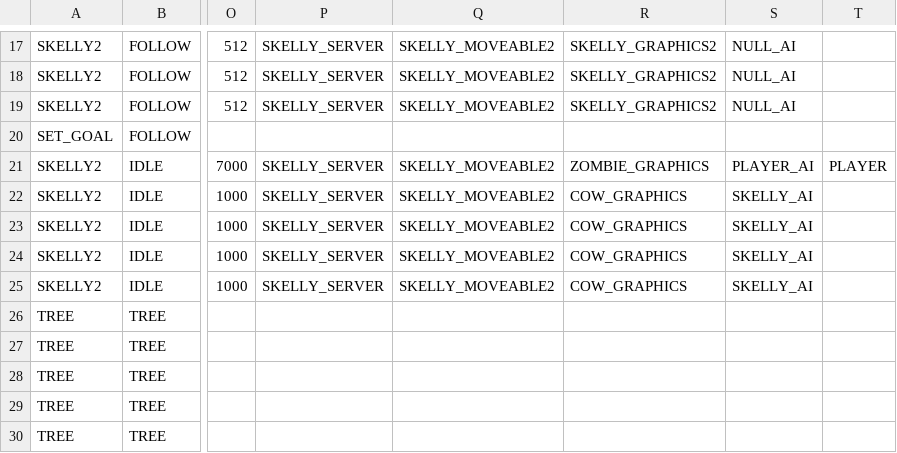
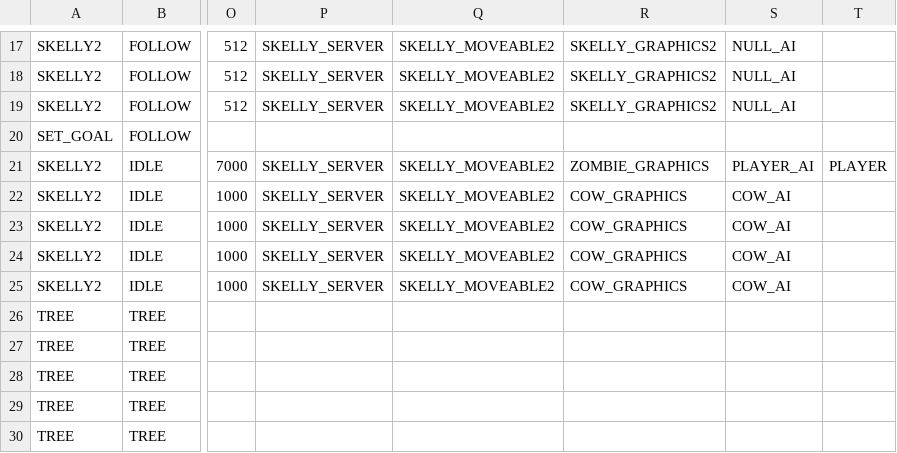
Before and after one commit to BostonBrooks/Spaghetti_Graveyard_Zero_2026, a CSV file: games/game0/maps/systems_test/entity_spawner/spawner.csv, drawn as a sheet; only a part is shown, gaps mark what is left out; the diff names each change by its address in the sheet, - before the commit and + after, or states it on an @@ line.

```diff
--- a/games/game0/maps/systems_test/entity_spawner/spawner.csv
+++ b/games/game0/maps/systems_test/entity_spawner/spawner.csv
-S22:S25: SKELLY_AI
+S22:S25: COW_AI
```
Also changed, not shown: games/game0/maps/systems_test/graphics/sprites.csv, 2 other files.
